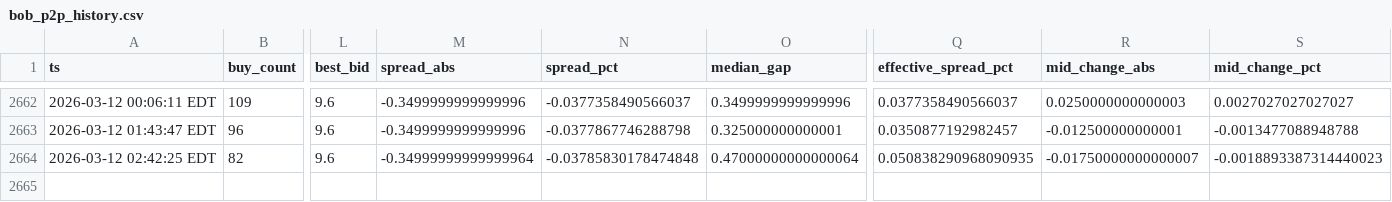
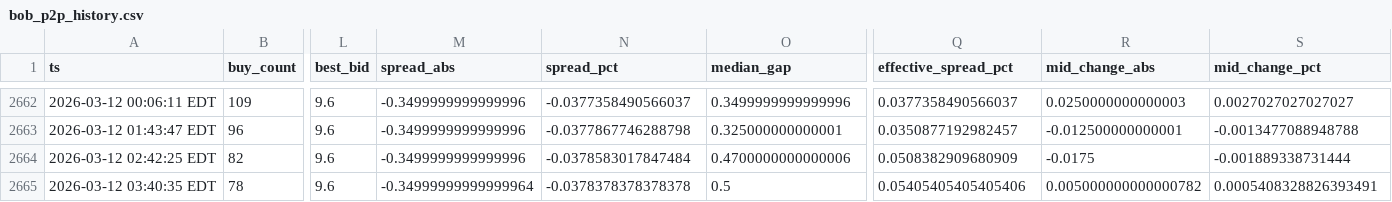
Before and after one commit to nicoortuno/bolivian-economy-tracker, a CSV file: data/bob_p2p_history.csv, drawn as a sheet; only a part is shown, gaps mark what is left out; rows hold the shown columns only; the diff names each change by its address in the sheet, - before the commit and + after, or states it on an @@ line.

```diff
--- a/data/bob_p2p_history.csv
+++ b/data/bob_p2p_history.csv
-M2664 (spread_abs): -0.34999999999999964
+M2664 (spread_abs): -0.3499999999999996
-N2664 (spread_pct): -0.03785830178474848
+N2664 (spread_pct): -0.0378583017847484
-O2664 (median_gap): 0.47000000000000064
+O2664 (median_gap): 0.4700000000000006
-Q2664 (effective_spread_pct): 0.050838290968090935
+Q2664 (effective_spread_pct): 0.0508382909680909
-R2664 (mid_change_abs): -0.01750000000000007
+R2664 (mid_change_abs): -0.0175
-S2664 (mid_change_pct): -0.0018893387314440023
+S2664 (mid_change_pct): -0.001889338731444
+row 2665: 2026-03-12 03:40:35 EDT | 78 | 9.6 | -0.34999999999999964 | -0.0378378378378378 | 0.5 | 0.05405405405405406 | 0.005000000000000782 | 0.0005408328826393491
```
